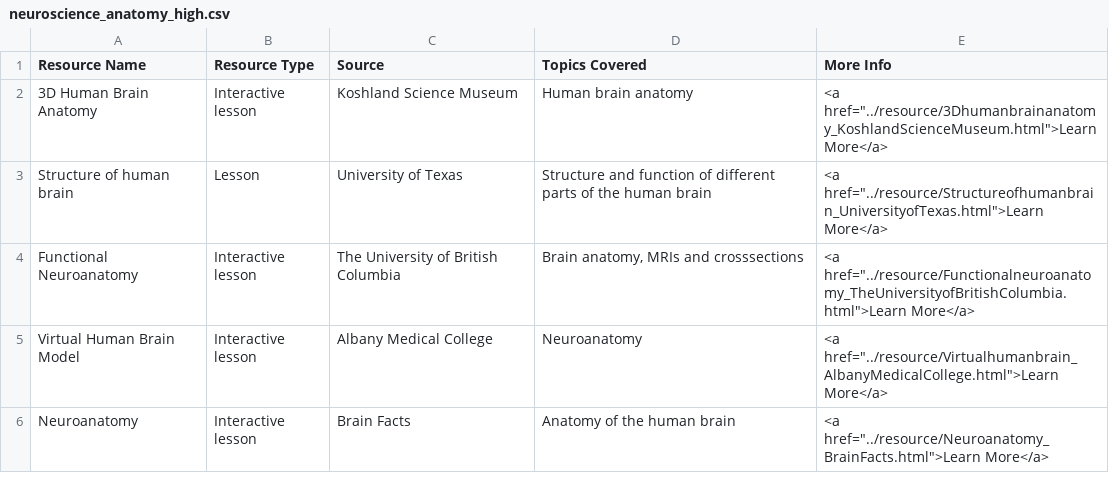
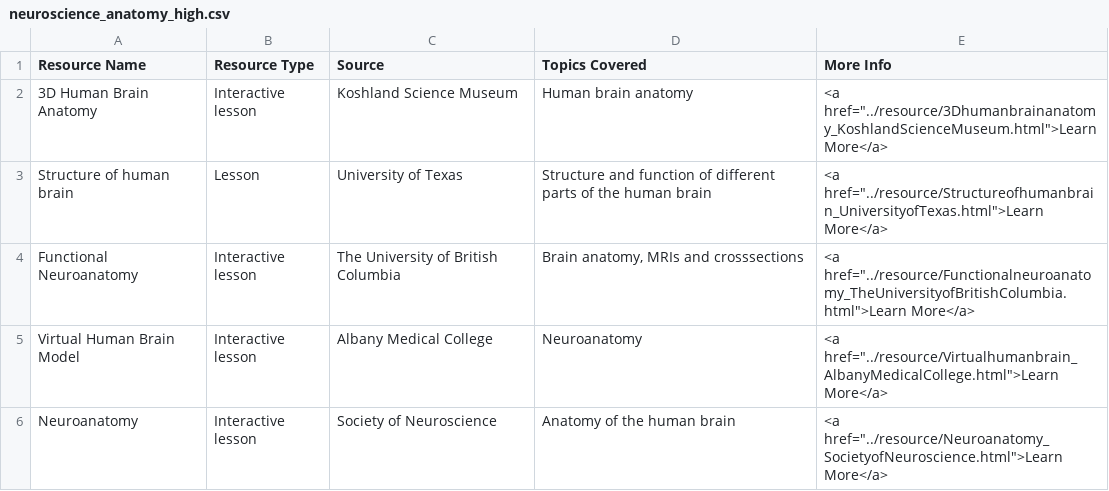
Before and after one commit to cuno-database/VirtualResourceWebsite, a CSV file: data/neuroscience_anatomy_high.csv, drawn as a sheet.

Commit message:
Add files via upload

```diff
--- a/data/neuroscience_anatomy_high.csv
+++ b/data/neuroscience_anatomy_high.csv
@@ -5,2 +5,2 @@ Functional Neuroanatomy,Interactive lesson,The University of British Columbia,"B
 Virtual Human Brain Model,Interactive lesson,Albany Medical College,Neuroanatomy,"<a href=""../resource/Virtualhumanbrain_AlbanyMedicalCollege.html"">Learn More</a>"
-Neuroanatomy,Interactive lesson,Brain Facts,Anatomy of the human brain,"<a href=""../resource/Neuroanatomy_BrainFacts.html"">Learn More</a>"
+Neuroanatomy,Interactive lesson,Society of Neuroscience,Anatomy of the human brain,"<a href=""../resource/Neuroanatomy_SocietyofNeuroscience.html"">Learn More</a>"
```
